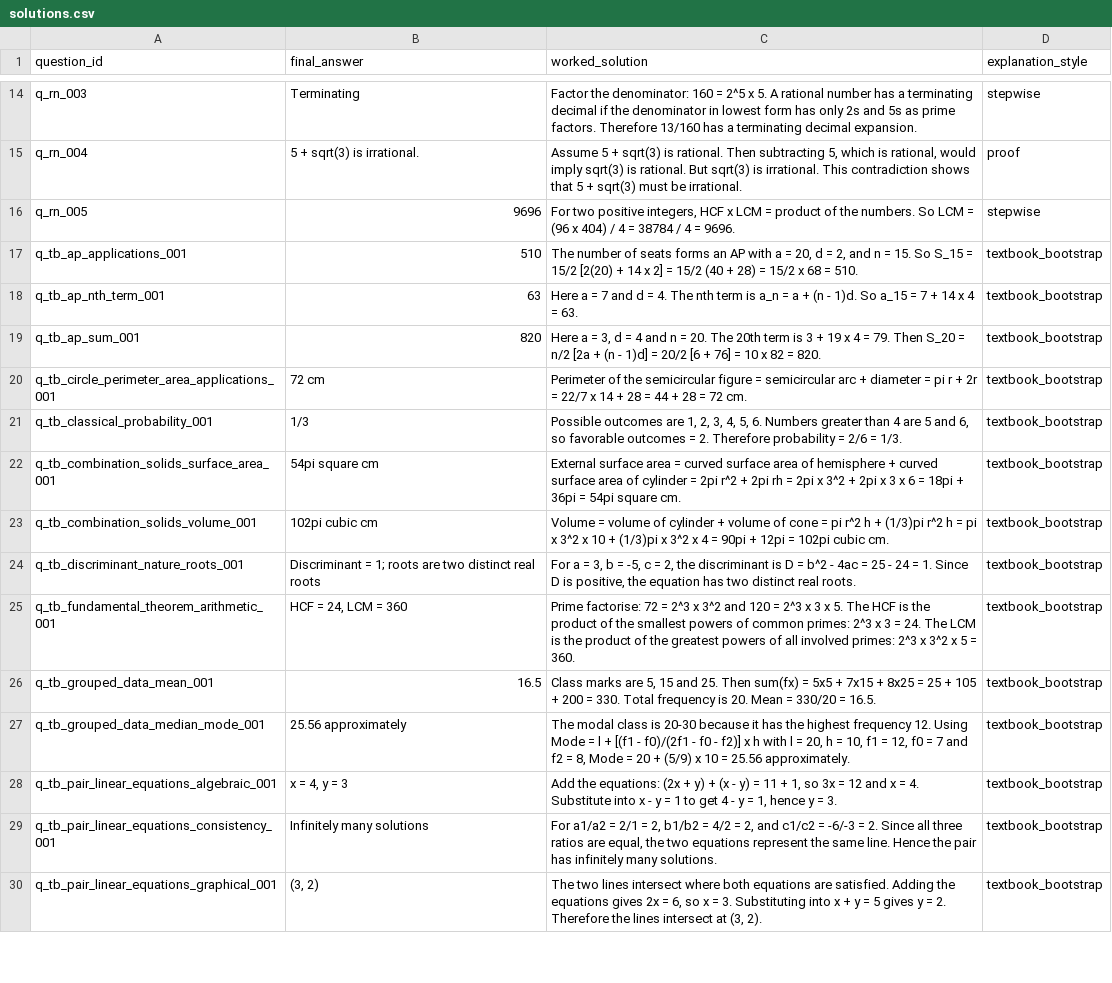
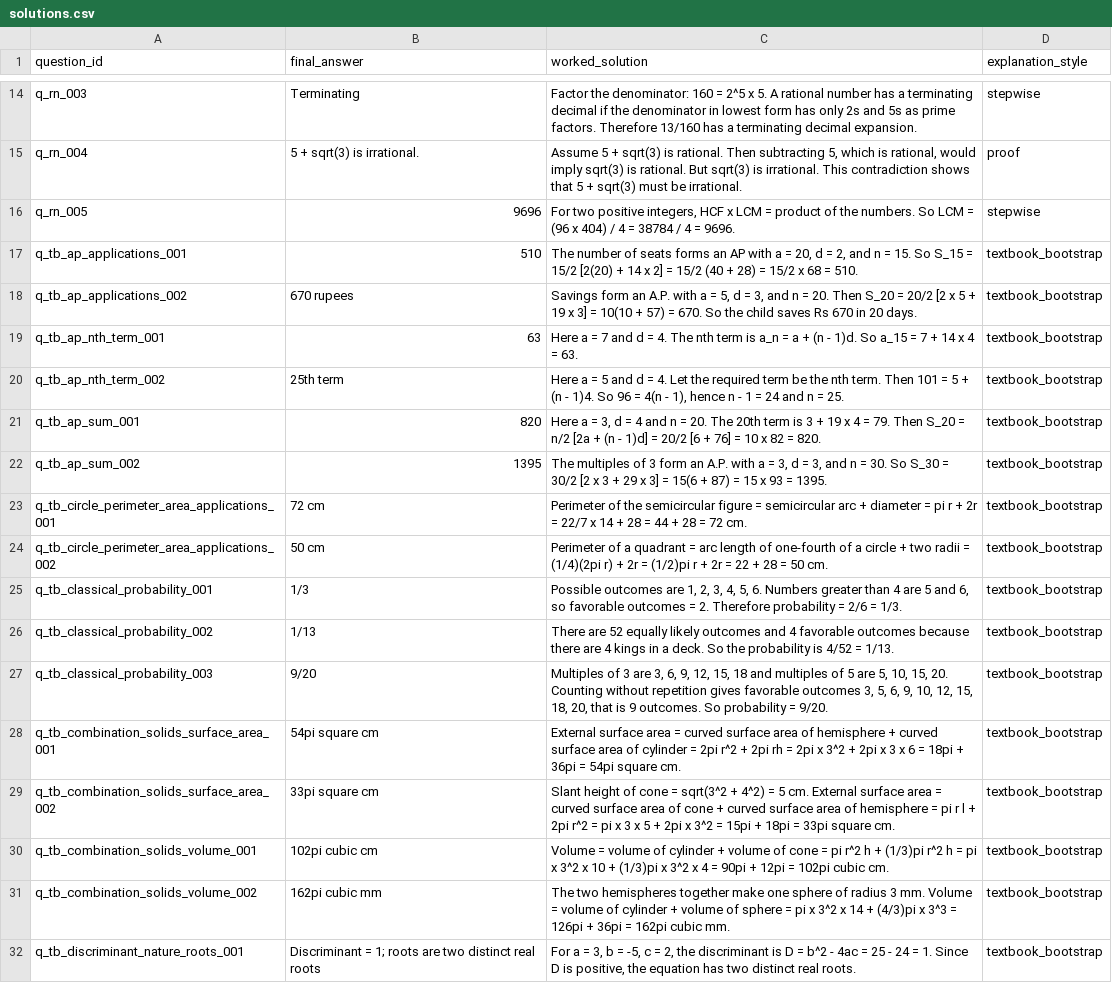
Before and after one commit to HiteshVamshi/adaptive-learning-platform, a CSV file: artifacts/bootstrap_data/solutions.csv, drawn as a sheet; only a part is shown, gaps mark what is left out; the shorter side is filled out with more unchanged rows; the diff covers the shown part only.

Commit message:
feat: expand textbook-grounded practice question bank

```diff
--- a/artifacts/bootstrap_data/solutions.csv
+++ b/artifacts/bootstrap_data/solutions.csv
@@ -17,8 +17,16 @@ q_rn_005,9696,"For two positive integers, HCF x LCM = product of the numbers. So
 q_tb_ap_applications_001,510,"The number of seats forms an AP with a = 20, d = 2, and n = 15. So S_15 = 15/2 [2(20) + 14 x 2] = 15/2 (40 + 28) = 15/2 x 68 = 510.",textbook_bootstrap
+q_tb_ap_applications_002,670 rupees,"Savings form an A.P. with a = 5, d = 3, and n = 20. Then S_20 = 20/2 [2 x 5 + 19 x 3] = 10(10 + 57) = 670. So the child saves Rs 670 in 20 days.",textbook_bootstrap
 q_tb_ap_nth_term_001,63,Here a = 7 and d = 4. The nth term is a_n = a + (n - 1)d. So a_15 = 7 + 14 x 4 = 63.,textbook_bootstrap
+q_tb_ap_nth_term_002,25th term,"Here a = 5 and d = 4. Let the required term be the nth term. Then 101 = 5 + (n - 1)4. So 96 = 4(n - 1), hence n - 1 = 24 and n = 25.",textbook_bootstrap
 q_tb_ap_sum_001,820,"Here a = 3, d = 4 and n = 20. The 20th term is 3 + 19 x 4 = 79. Then S_20 = n/2 [2a + (n - 1)d] = 20/2 [6 + 76] = 10 x 82 = 820.",textbook_bootstrap
+q_tb_ap_sum_002,1395,"The multiples of 3 form an A.P. with a = 3, d = 3, and n = 30. So S_30 = 30/2 [2 x 3 + 29 x 3] = 15(6 + 87) = 15 x 93 = 1395.",textbook_bootstrap
 q_tb_circle_perimeter_area_applications_001,72 cm,Perimeter of the semicircular figure = semicircular arc + diameter = pi r + 2r = 22/7 x 14 + 28 = 44 + 28 = 72 cm.,textbook_bootstrap
+q_tb_circle_perimeter_area_applications_002,50 cm,Perimeter of a quadrant = arc length of one-fourth of a circle + two radii = (1/4)(2pi r) + 2r = (1/2)pi r + 2r = 22 + 28 = 50 cm.,textbook_bootstrap
 q_tb_classical_probability_001,1/3,"Possible outcomes are 1, 2, 3, 4, 5, 6. Numbers greater than 4 are 5 and 6, so favorable outcomes = 2. Therefore probability = 2/6 = 1/3.",textbook_bootstrap
+q_tb_classical_probability_002,1/13,There are 52 equally likely outcomes and 4 favorable outcomes because there are 4 kings in a deck. So the probability is 4/52 = 1/13.,textbook_bootstrap
+q_tb_classical_probability_003,9/20,"Multiples of 3 are 3, 6, 9, 12, 15, 18 and multiples of 5 are 5, 10, 15, 20. Counting without repetition gives favorable outcomes 3, 5, 6, 9, 10, 12, 15, 18, 20, that is 9 outcomes. So probability = 9/20.",textbook_bootstrap
 q_tb_combination_solids_surface_area_001,54pi square cm,External surface area = curved surface area of hemisphere + curved surface area of cylinder = 2pi r^2 + 2pi rh = 2pi x 3^2 + 2pi x 3 x 6 = 18pi + 36pi = 54pi square cm.,textbook_bootstrap
+q_tb_combination_solids_surface_area_002,33pi square cm,Slant height of cone = sqrt(3^2 + 4^2) = 5 cm. External surface area = curved surface area of cone + curved surface area of hemisphere = pi r l + 2pi r^2 = pi x 3 x 5 + 2pi x 3^2 = 15pi + 18pi = 33pi square cm.,textbook_bootstrap
 q_tb_combination_solids_volume_001,102pi cubic cm,Volume = volume of cylinder + volume of cone = pi r^2 h + (1/3)pi r^2 h = pi x 3^2 x 10 + (1/3)pi x 3^2 x 4 = 90pi + 12pi = 102pi cubic cm.,textbook_bootstrap
+q_tb_combination_solids_volume_002,162pi cubic mm,The two hemispheres together make one sphere of radius 3 mm. Volume = volume of cylinder + volume of sphere = pi x 3^2 x 14 + (4/3)pi x 3^3 = 126pi + 36pi = 162pi cubic mm.,textbook_bootstrap
 q_tb_discriminant_nature_roots_001,Discriminant = 1; roots are two distinct real roots,"For a = 3, b = -5, c = 2, the discriminant is D = b^2 - 4ac = 25 - 24 = 1. Since D is positive, the equation has two distinct real roots.",textbook_bootstrap
```
Also changed, not shown: 13 added rows and 1 edited cell elsewhere in this file, artifacts/fine_tuning/adaptation_comparisons.csv, artifacts/mastery/attempts.csv, 19 other files.
